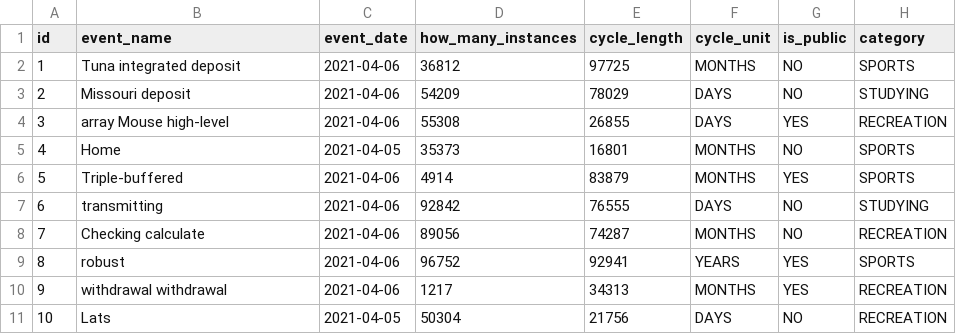
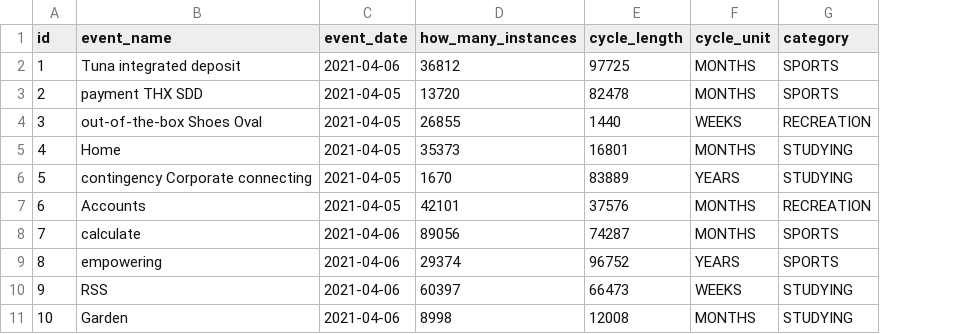
Before and after one commit to TauTheLepton/PAP-21L, a CSV file: xd365/src/main/resources/config/liquibase/fake-data/event.csv, drawn as a sheet; removed rows and columns are numbered as before the commit, all else as after; the diff names each change by its address in the sheet, - before the commit and + after, or states it on an @@ line.

Commit message:
Proba zrobienia PublicEvent i utajnienia Event

```diff
--- a/xd365/src/main/resources/config/liquibase/fake-data/event.csv
+++ b/xd365/src/main/resources/config/liquibase/fake-data/event.csv
-column G (is_public), rows 2-11: NO | NO | YES | NO | YES | NO | NO | YES | YES | NO
-B3 (event_name): Missouri deposit
+B3 (event_name): payment THX SDD
-C3:C4 (event_date): 2021-04-06
+C3:C4 (event_date): 2021-04-05
-D3 (how_many_instances): 54209
+D3 (how_many_instances): 13720
-E3 (cycle_length): 78029
+E3 (cycle_length): 82478
-F3 (cycle_unit): DAYS
+F3 (cycle_unit): MONTHS
-G3 (category): STUDYING
+G3 (category): SPORTS
-B4 (event_name): array Mouse high-level
+B4 (event_name): out-of-the-box Shoes Oval
-D4 (how_many_instances): 55308
+D4 (how_many_instances): 26855
-E4 (cycle_length): 26855
+E4 (cycle_length): 1440
-F4 (cycle_unit): DAYS
+F4 (cycle_unit): WEEKS
-G5:G6 (category): SPORTS
+G5:G6 (category): STUDYING
-B6 (event_name): Triple-buffered
+B6 (event_name): contingency Corporate connecting
-C6:C7 (event_date): 2021-04-06
+C6:C7 (event_date): 2021-04-05
-D6 (how_many_instances): 4914
+D6 (how_many_instances): 1670
-E6 (cycle_length): 83879
+E6 (cycle_length): 83889
-F6 (cycle_unit): MONTHS
+F6 (cycle_unit): YEARS
-B7 (event_name): transmitting
+B7 (event_name): Accounts
-D7 (how_many_instances): 92842
+D7 (how_many_instances): 42101
-E7 (cycle_length): 76555
+E7 (cycle_length): 37576
-F7 (cycle_unit): DAYS
+F7 (cycle_unit): MONTHS
-G7 (category): STUDYING
+G7 (category): RECREATION
-B8 (event_name): Checking calculate
+B8 (event_name): calculate
-G8 (category): RECREATION
+G8 (category): SPORTS
-B9 (event_name): robust
+B9 (event_name): empowering
-D9 (how_many_instances): 96752
+D9 (how_many_instances): 29374
-E9 (cycle_length): 92941
+E9 (cycle_length): 96752
-B10 (event_name): withdrawal withdrawal
+B10 (event_name): RSS
-D10 (how_many_instances): 1217
+D10 (how_many_instances): 60397
-E10 (cycle_length): 34313
+E10 (cycle_length): 66473
-F10 (cycle_unit): MONTHS
+F10 (cycle_unit): WEEKS
-G10:G11 (category): RECREATION
+G10:G11 (category): STUDYING
-B11 (event_name): Lats
+B11 (event_name): Garden
-C11 (event_date): 2021-04-05
+C11 (event_date): 2021-04-06
-D11 (how_many_instances): 50304
+D11 (how_many_instances): 8998
-E11 (cycle_length): 21756
+E11 (cycle_length): 12008
-F11 (cycle_unit): DAYS
+F11 (cycle_unit): MONTHS
```
Also changed, not shown: 57 other files.
